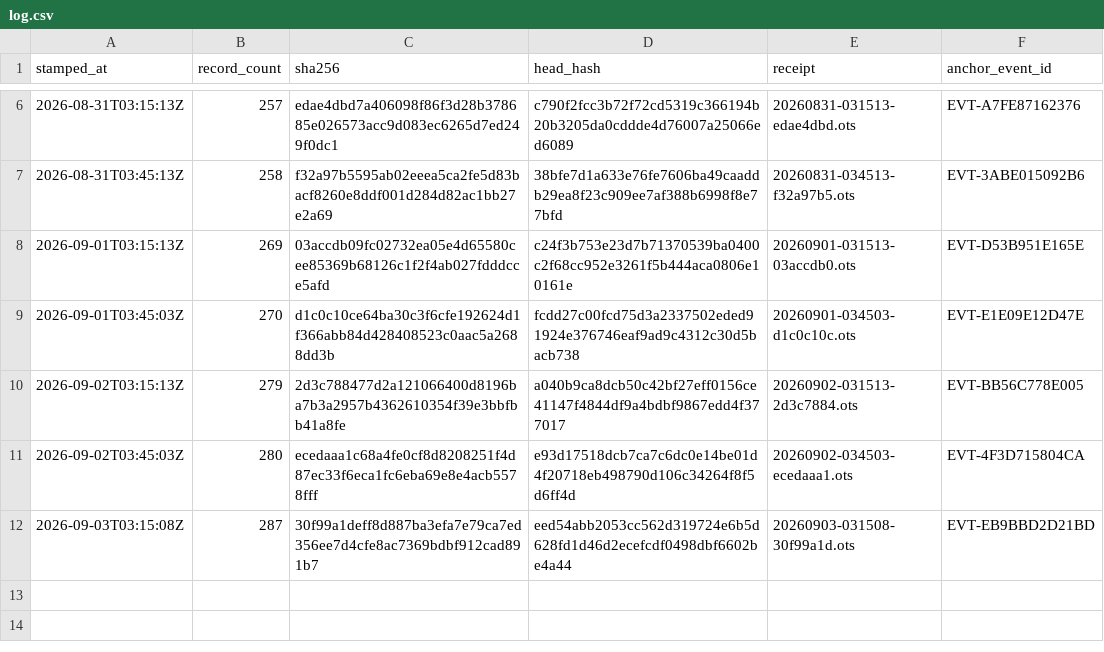
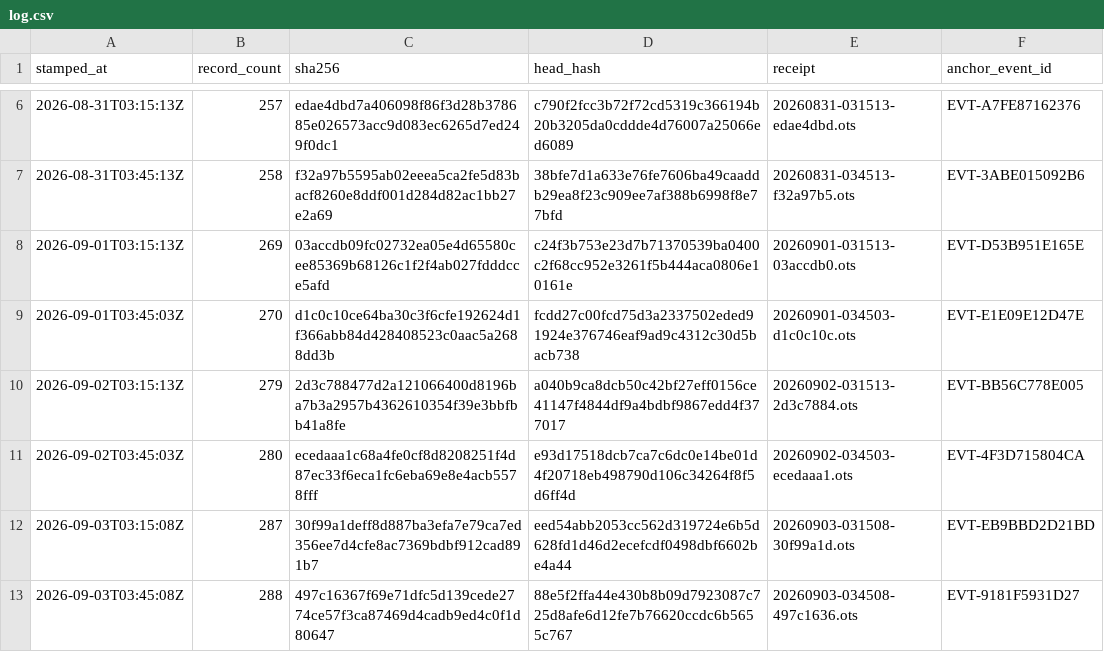
Before and after one commit to TeamSimplex/franklin-ledger, a CSV file: anchors/log.csv, drawn as a sheet; only a part is shown, gaps mark what is left out; the diff names each change by its address in the sheet, - before the commit and + after, or states it on an @@ line.

Commit message:
anchor 288 records at 497c16367f69

```diff
--- a/anchors/log.csv
+++ b/anchors/log.csv
+row 13: 2026-09-03T03:45:08Z | 288 | 497c16367f69e71dfc5d139cede2774ce57f3ca87469d4cadb9ed4c0f1d80647 | 88e5f2ffa44e430b8b09d7923087c725d8afe6d12fe7b76620ccdc6b5655c767 | 20260903-034508-497c1636.ots | EVT-9181F5931D27
```
Also changed, not shown: 2 other files.
